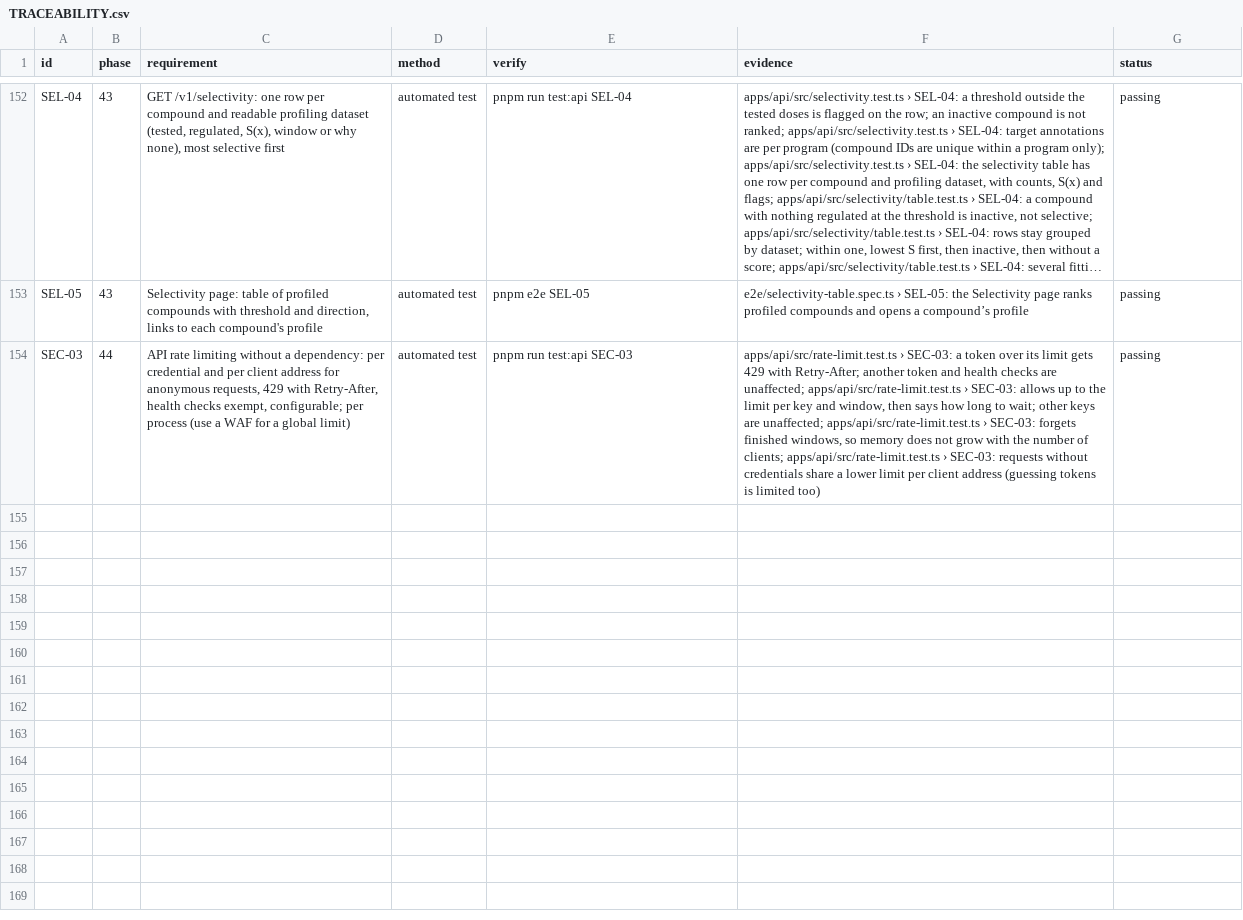
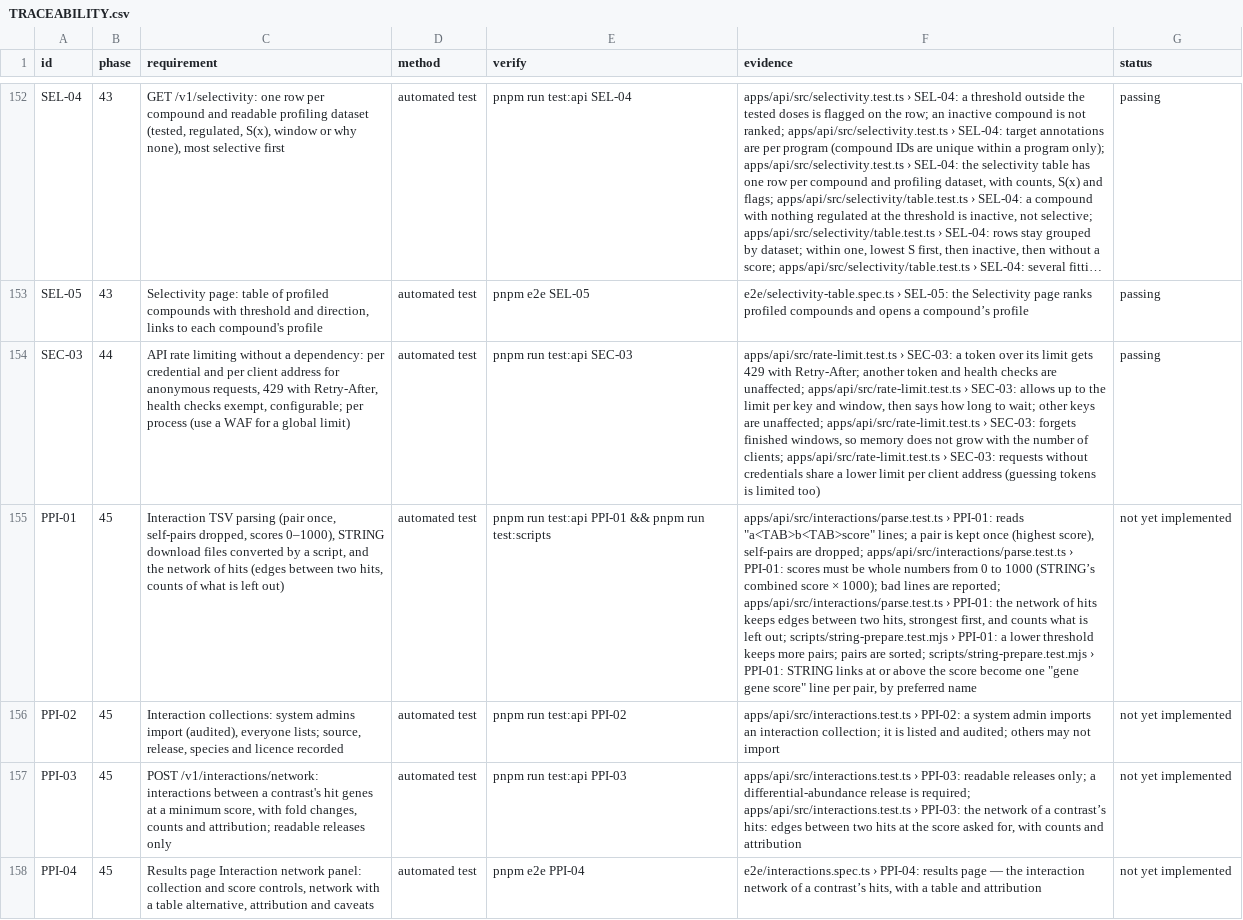
Before and after one commit to sprinriver/Tributary, a CSV file: docs/validation/TRACEABILITY.csv, drawn as a sheet; only a part is shown, gaps mark what is left out; long unchanged cells end in …; the diff names each change by its address in the sheet, - before the commit and + after, or states it on an @@ line.

```diff
--- a/docs/validation/TRACEABILITY.csv
+++ b/docs/validation/TRACEABILITY.csv
+row 155: PPI-01 | 45 | Interaction TSV parsing (pair once, self-pairs dropped, scores 0–1000), STRING download files converted by a script, and the network of hits (edges between two hits, counts of what is left out) | automated test | pnpm run test:api PPI-01 && pnpm run test:scripts | apps/api/src/interactions/parse.test.ts › PPI-01: reads "a<TAB>b<TAB>score" lines; a pair is kept once (highest score), self-pairs are dropped; apps/api/src/interactions/parse.test.ts › PPI-01: scores must be whole numbers from 0 to 1000 (STRING’s combined score × 1000); bad lines are reported; apps/api/src/interactions/parse.test.ts › PPI-01: the network of hits keeps edges between two hits, strongest first, and counts what is left out; scripts/string-prepare.test.mjs › PPI-01: a lower threshold keeps more pairs; pairs are sorted; scripts/string-prepare.test.mjs › PPI-01: STRING links at or above the score become one "gene gene score" line per pair, by preferred name | not yet implemented
+row 156: PPI-02 | 45 | Interaction collections: system admins import (audited), everyone lists; source, release, species and licence recorded | automated test | pnpm run test:api PPI-02 | apps/api/src/interactions.test.ts › PPI-02: a system admin imports an interaction collection; it is listed and audited; others may not import | not yet implemented
+row 157: PPI-03 | 45 | POST /v1/interactions/network: interactions between a contrast's hit genes at a minimum score, with fold changes, counts and attribution; readable releases only | automated test | pnpm run test:api PPI-03 | apps/api/src/interactions.test.ts › PPI-03: readable releases only; a differential-abundance release is required; apps/api/src/interactions.test.ts › PPI-03: the network of a contrast’s hits: edges between two hits at the score asked for, with counts and attribution | not yet implemented
+row 158: PPI-04 | 45 | Results page Interaction network panel: collection and score controls, network with a table alternative, attribution and caveats | automated test | pnpm e2e PPI-04 | e2e/interactions.spec.ts › PPI-04: results page — the interaction network of a contrast’s hits, with a table and attribution | not yet implemented
```
Also changed, not shown: 7 other files.
